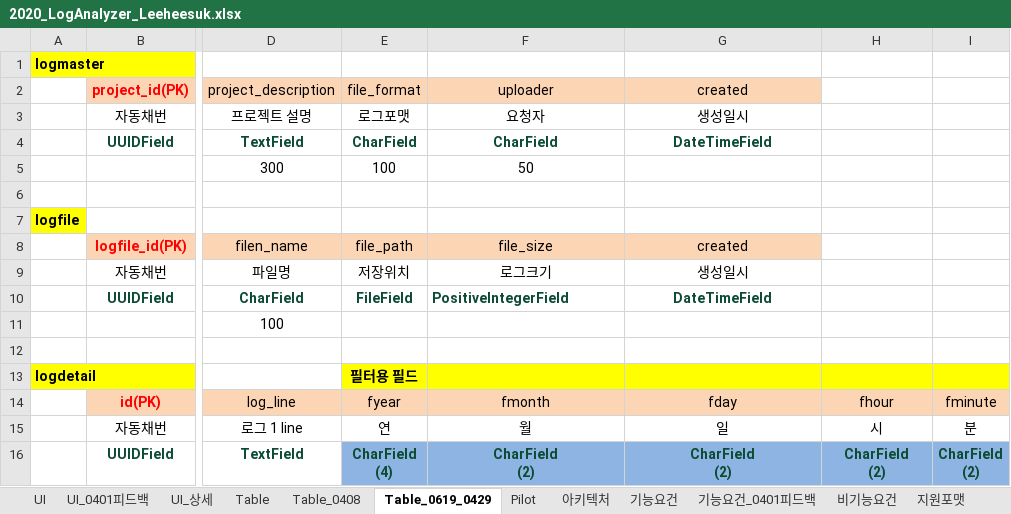
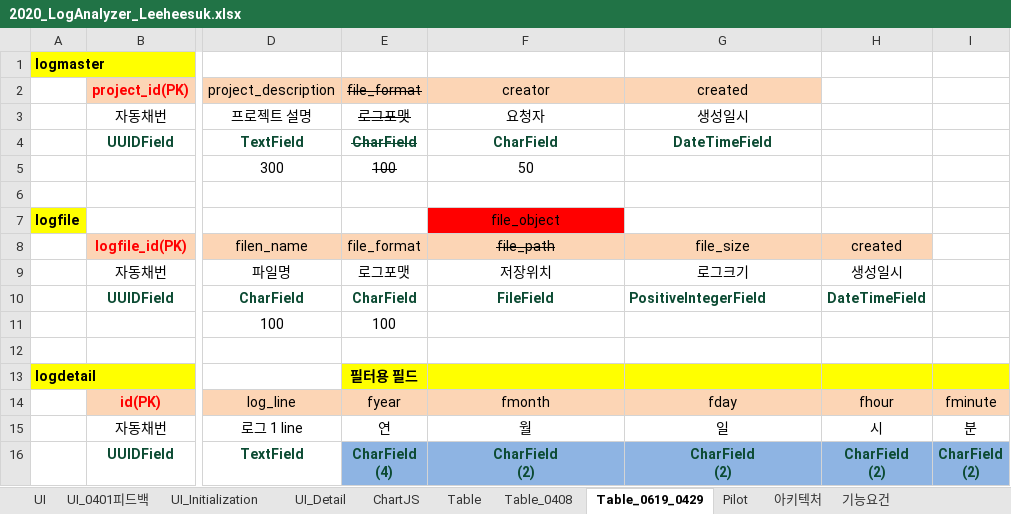
Before and after one commit to kimyd79/elao_codex, an Excel workbook: 2020_LogAnalyzer_Leeheesuk.xlsx, sheet Table_0619_0429, drawn as a sheet; only a part is shown, gaps mark what is left out; values as stored, in another font and other column widths than the file's, no borders; the diff names each change by its address in the sheet, - before the commit and + after, or states it on an @@ line.

```diff
--- a/2020_LogAnalyzer_Leeheesuk.xlsx (sheet Table_0619_0429)
+++ b/2020_LogAnalyzer_Leeheesuk.xlsx (sheet Table_0619_0429)
-sheet tab: UI_상세
+sheet tab: UI_Detail
+sheet tab: UI_Initialization
+sheet tab: ChartJS
-E2:E5 strikethrough: off
+E2:E5 strikethrough: on
-F2: uploader
+F2: creator
-F7: (empty)
+F7: file_object
-F7 fill: none
+F7 fill: #FF0000
-E8: file_path
+E8: file_format
-F8: file_size
+F8: file_path
-F8 strikethrough: off
+F8 strikethrough: on
-G8: created
+G8: file_size
-H8: (empty)
+H8: created
-H8 fill: none
+H8 fill: #FCD5B5
-E9: 저장위치
+E9: 로그포맷
-F9: 로그크기
+F9: 저장위치
-G9: 생성일시
+G9: 로그크기
-H9: (empty)
+H9: 생성일시
-E10: FileField
+E10: CharField
-F10: PositiveIntegerField
+F10: FileField
-F10 alignment: left
+F10 alignment: center
-G10: DateTimeField
+G10: PositiveIntegerField
-G10 alignment: center
+G10 alignment: left
-H10: (empty)
+H10: DateTimeField
-E11: (empty)
+E11: 100
```
Also changed, not shown: sheet Pilot, sheet 기능요건, charts or pictures, 6 other files.
